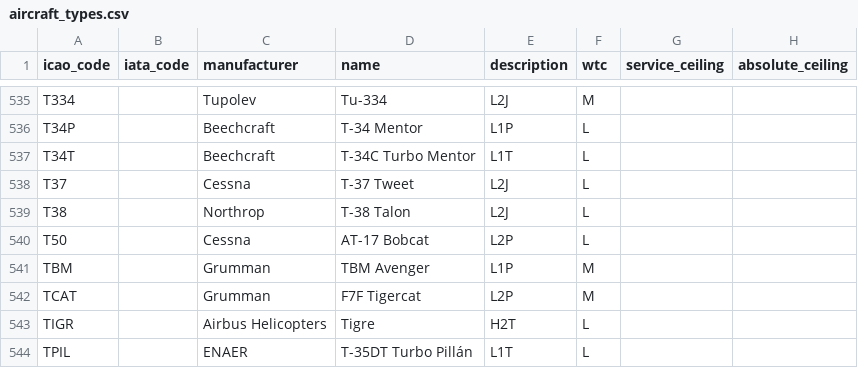
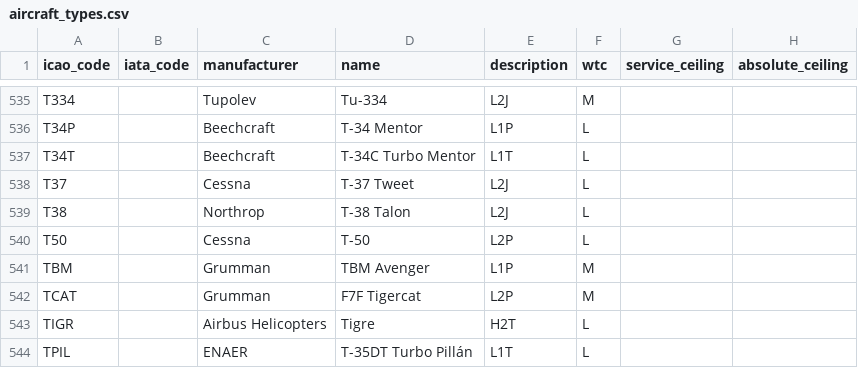
Before and after one commit to laegsgaardTroels/whatisflying-db, a CSV file: data/aircraft_types.csv, drawn as a sheet; only a part is shown, gaps mark what is left out; the diff names each change by its address in the sheet, - before the commit and + after, or states it on an @@ line.

Commit message:
Fix aircraft type T50 name.

```diff
--- a/data/aircraft_types.csv
+++ b/data/aircraft_types.csv
-D540 (name): AT-17 Bobcat
+D540 (name): T-50
```
